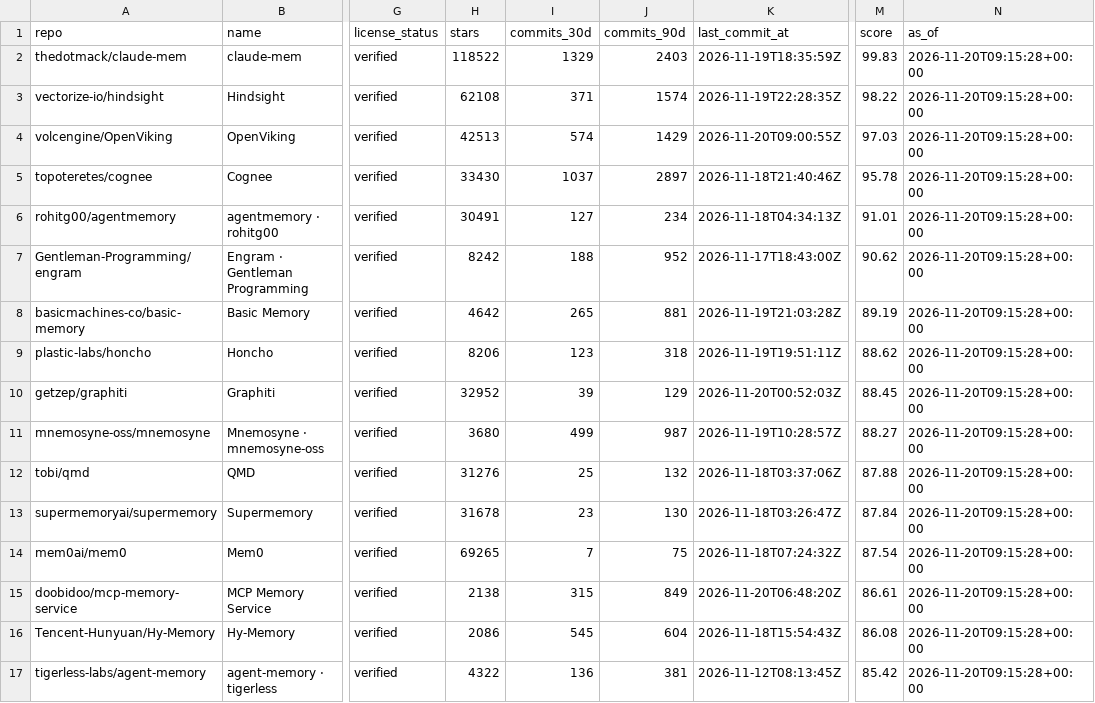
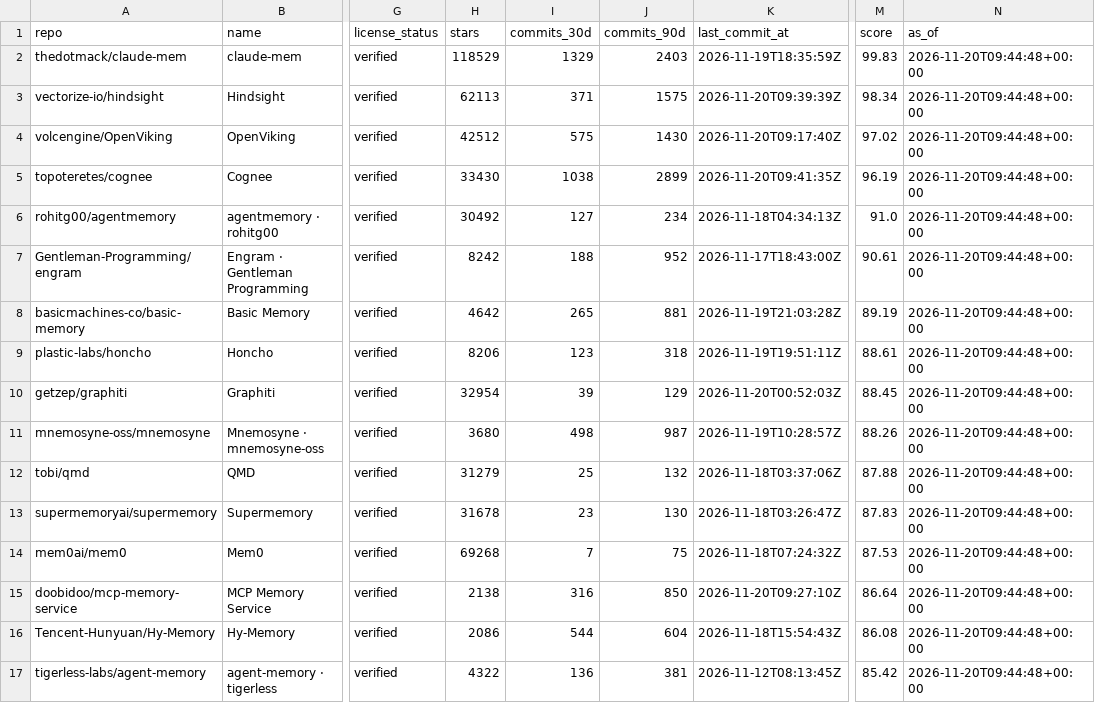
Before and after one commit to ZanePoe/awesome_agent_memory, a CSV file: data/rankings.csv, drawn as a sheet; only a part is shown, gaps mark what is left out; the diff covers the shown part only; the diff names each change by its address in the sheet, - before the commit and + after, or states it on an @@ line.

```diff
--- a/data/rankings.csv
+++ b/data/rankings.csv
-H2 (stars): 118522
+H2 (stars): 118529
-N2:N17 (as_of): 2026-11-20T09:15:28+00:00
+N2:N17 (as_of): 2026-11-20T09:44:48+00:00
-H3 (stars): 62108
+H3 (stars): 62113
-J3 (commits_90d): 1574
+J3 (commits_90d): 1575
-K3 (last_commit_at): 2026-11-19T22:28:35Z
+K3 (last_commit_at): 2026-11-20T09:39:39Z
-M3 (score): 98.22
+M3 (score): 98.34
-H4 (stars): 42513
+H4 (stars): 42512
-I4 (commits_30d): 574
+I4 (commits_30d): 575
-J4 (commits_90d): 1429
+J4 (commits_90d): 1430
-K4 (last_commit_at): 2026-11-20T09:00:55Z
+K4 (last_commit_at): 2026-11-20T09:17:40Z
-M4 (score): 97.03
+M4 (score): 97.02
-I5 (commits_30d): 1037
+I5 (commits_30d): 1038
-J5 (commits_90d): 2897
+J5 (commits_90d): 2899
-K5 (last_commit_at): 2026-11-18T21:40:46Z
+K5 (last_commit_at): 2026-11-20T09:41:35Z
-M5 (score): 95.78
+M5 (score): 96.19
-H6 (stars): 30491
+H6 (stars): 30492
-M6 (score): 91.01
+M6 (score): 91.0
-M7 (score): 90.62
+M7 (score): 90.61
-M9 (score): 88.62
+M9 (score): 88.61
-H10 (stars): 32952
+H10 (stars): 32954
-I11 (commits_30d): 499
+I11 (commits_30d): 498
-M11 (score): 88.27
+M11 (score): 88.26
-H12 (stars): 31276
+H12 (stars): 31279
-M13 (score): 87.84
+M13 (score): 87.83
-H14 (stars): 69265
+H14 (stars): 69268
-M14 (score): 87.54
+M14 (score): 87.53
-I15 (commits_30d): 315
+I15 (commits_30d): 316
-J15 (commits_90d): 849
+J15 (commits_90d): 850
-K15 (last_commit_at): 2026-11-20T06:48:20Z
+K15 (last_commit_at): 2026-11-20T09:27:10Z
-M15 (score): 86.61
+M15 (score): 86.64
-I16 (commits_30d): 545
+I16 (commits_30d): 544
```
Also changed, not shown: 2 added rows, 1 removed row and 104 edited cells elsewhere in this file, 7 other files.
